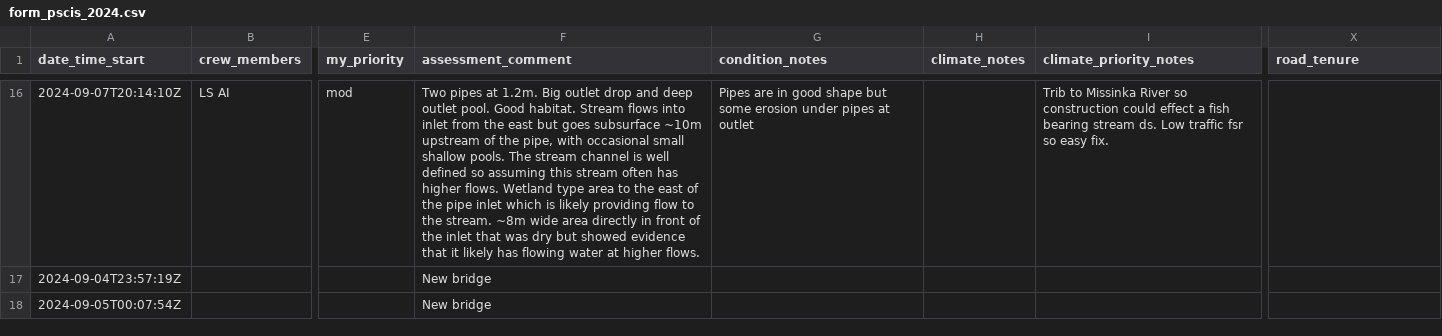
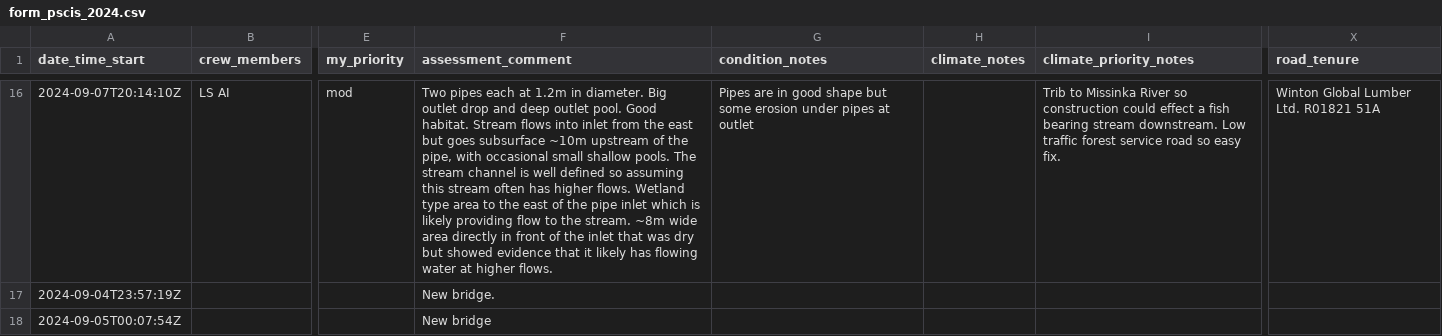
Before and after one commit to NewGraphEnvironment/fish_passage_peace_2025_reporting, a CSV file: data/backup/form_pscis_2024.csv, drawn as a sheet; only a part is shown, gaps mark what is left out; the diff covers the shown part only; the diff names each change by its address in the sheet, - before the commit and + after, or states it on an @@ line.

```diff
--- a/data/backup/form_pscis_2024.csv
+++ b/data/backup/form_pscis_2024.csv
-F16 (assessment_comment): Two pipes at 1.2m. Big outlet…
+F16 (assessment_comment): Two pipes each at 1.2m in diameter. Big outlet…
-I16 (climate_priority_notes): …bearing stream ds. Low traffic fsr so easy…
+I16 (climate_priority_notes): …bearing stream downstream. Low traffic forest service road so easy…
-X16 (road_tenure): (empty)
+X16 (road_tenure): Winton Global Lumber Ltd. R01821 51A
-F17 (assessment_comment): New bridge
+F17 (assessment_comment): New bridge.
```
Also changed, not shown: 32 edited cells elsewhere in this file, 1 other file.
